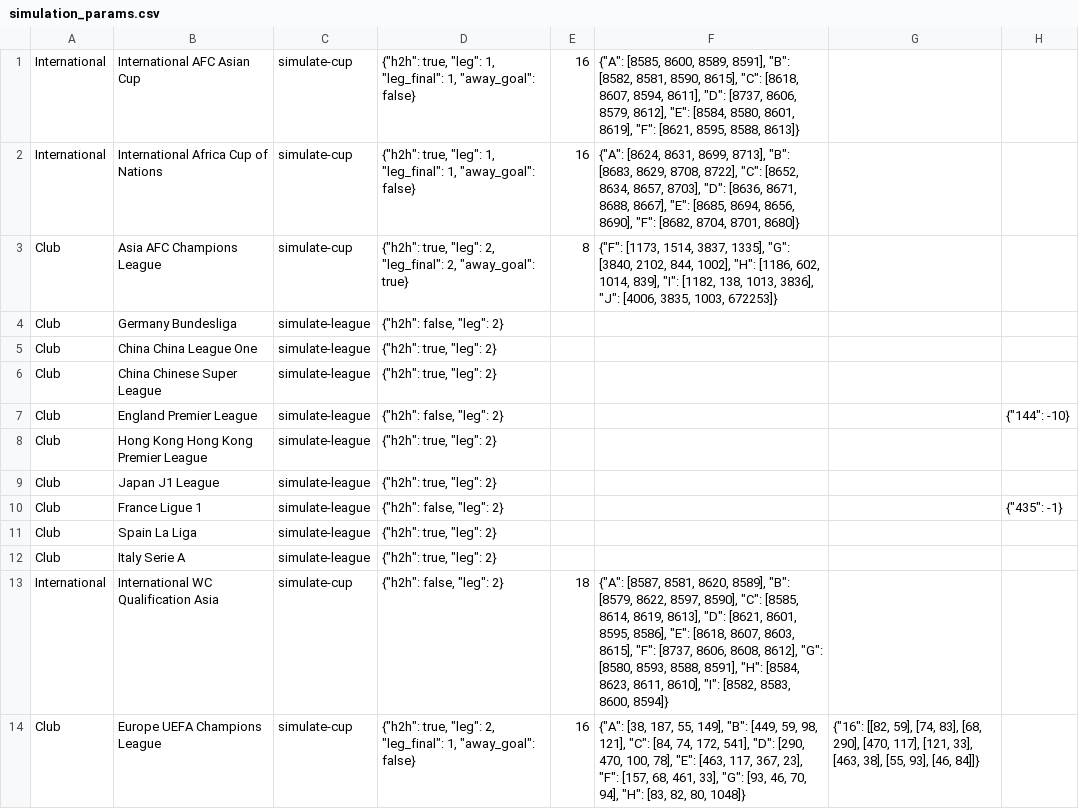
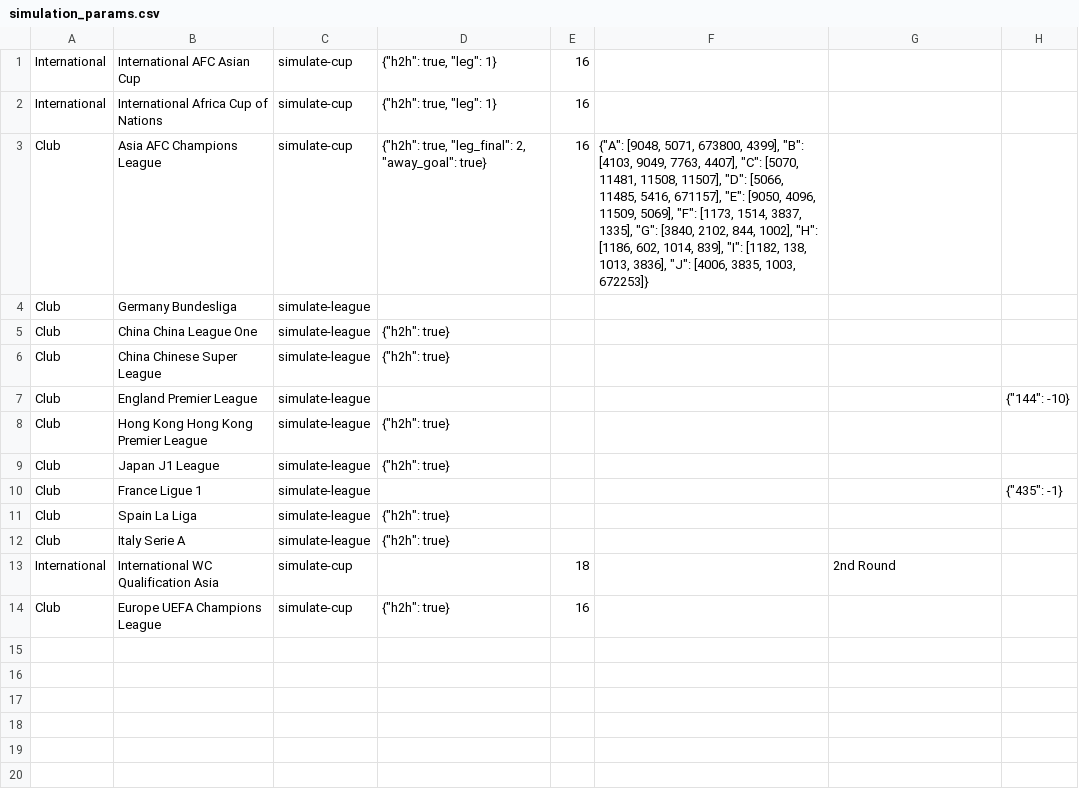
Before and after one commit to tanjt107/football-prediction, a CSV file: assets/simulation_params.csv, drawn as a sheet.

```diff
--- a/assets/simulation_params.csv
+++ b/assets/simulation_params.csv
@@ -1,14 +1,14 @@
-International,International AFC Asian Cup,simulate-cup,"{""h2h"": true, ""leg"": 1, ""leg_final"": 1, ""away_goal"": false}",16,"{""A"": [8585, 8600, 8589, 8591], ""B"": [8582, 8581, 8590, 8615], ""C"": [8618, 8607, 8594, 8611], ""D"": [8737, 8606, 8579, 8612], ""E"": [8584, 8580, 8601, 8619], ""F"": [8621, 8595, 8588, 8613]}",,
-International,International Africa Cup of Nations,simulate-cup,"{""h2h"": true, ""leg"": 1, ""leg_final"": 1, ""away_goal"": false}",16,"{""A"": [8624, 8631, 8699, 8713], ""B"": [8683, 8629, 8708, 8722], ""C"": [8652, 8634, 8657, 8703], ""D"": [8636, 8671, 8688, 8667], ""E"": [8685, 8694, 8656, 8690], ""F"": [8682, 8704, 8701, 8680]}",,
-Club,Asia AFC Champions League,simulate-cup,"{""h2h"": true, ""leg"": 2, ""leg_final"": 2, ""away_goal"": true}",8,"{""F"": [1173, 1514, 3837, 1335], ""G"": [3840, 2102, 844, 1002], ""H"": [1186, 602, 1014, 839], ""I"": [1182, 138, 1013, 3836], ""J"": [4006, 3835, 1003, 672253]}",,
-Club,Germany Bundesliga,simulate-league,"{""h2h"": false, ""leg"": 2}",,,,
-Club,China China League One,simulate-league,"{""h2h"": true, ""leg"": 2}",,,,
-Club,China Chinese Super League,simulate-league,"{""h2h"": true, ""leg"": 2}",,,,
-Club,England Premier League,simulate-league,"{""h2h"": false, ""leg"": 2}",,,,"{""144"": -10}"
-Club,Hong Kong Hong Kong Premier League,simulate-league,"{""h2h"": true, ""leg"": 2}",,,,
-Club,Japan J1 League,simulate-league,"{""h2h"": true, ""leg"": 2}",,,,
-Club,France Ligue 1,simulate-league,"{""h2h"": false, ""leg"": 2}",,,,"{""435"": -1}"
-Club,Spain La Liga,simulate-league,"{""h2h"": true, ""leg"": 2}",,,,
-Club,Italy Serie A,simulate-league,"{""h2h"": true, ""leg"": 2}",,,,
-International,International WC Qualification Asia,simulate-cup,"{""h2h"": false, ""leg"": 2}",18,"{""A"": [8587, 8581, 8620, 8589], ""B"": [8579, 8622, 8597, 8590], ""C"": [8585, 8614, 8619, 8613], ""D"": [8621, 8601, 8595, 8586], ""E"": [8618, 8607, 8603, 8615], ""F"": [8737, 8606, 8608, 8612], ""G"": [8580, 8593, 8588, 8591], ""H"": [8584, 8623, 8611, 8610], ""I"": [8582, 8583, 8600, 8594]}",,
-Club,Europe UEFA Champions League,simulate-cup,"{""h2h"": true, ""leg"": 2, ""leg_final"": 1, ""away_goal"": false}",16,"{""A"": [38, 187, 55, 149], ""B"": [449, 59, 98, 121], ""C"": [84, 74, 172, 541], ""D"": [290, 470, 100, 78], ""E"": [463, 117, 367, 23], ""F"": [157, 68, 461, 33], ""G"": [93, 46, 70, 94], ""H"": [83, 82, 80, 1048]}","{""16"": [[82, 59], [74, 83], [68, 290], [470, 117], [121, 33], [463, 38], [55, 93], [46, 84]]}",
+International,International AFC Asian Cup,simulate-cup,"{""h2h"": true, ""leg"": 1}",16,,,
+International,International Africa Cup of Nations,simulate-cup,"{""h2h"": true, ""leg"": 1}",16,,,
+Club,Asia AFC Champions League,simulate-cup,"{""h2h"": true, ""leg_final"": 2, ""away_goal"": true}",16,"{""A"": [9048, 5071, 673800, 4399], ""B"": [4103, 9049, 7763, 4407], ""C"": [5070, 11481, 11508, 11507], ""D"": [5066, 11485, 5416, 671157], ""E"": [9050, 4096, 11509, 5069], ""F"": [1173, 1514, 3837, 1335], ""G"": [3840, 2102, 844, 1002], ""H"": [1186, 602, 1014, 839], ""I"": [1182, 138, 1013, 3836], ""J"": [4006, 3835, 1003, 672253]}",,
+Club,Germany Bundesliga,simulate-league,,,,,
+Club,China China League One,simulate-league,"{""h2h"": true}",,,,
+Club,China Chinese Super League,simulate-league,"{""h2h"": true}",,,,
+Club,England Premier League,simulate-league,,,,,"{""144"": -10}"
+Club,Hong Kong Hong Kong Premier League,simulate-league,"{""h2h"": true}",,,,
+Club,Japan J1 League,simulate-league,"{""h2h"": true}",,,,
+Club,France Ligue 1,simulate-league,,,,,"{""435"": -1}"
+Club,Spain La Liga,simulate-league,"{""h2h"": true}",,,,
+Club,Italy Serie A,simulate-league,"{""h2h"": true}",,,,
+International,International WC Qualification Asia,simulate-cup,,18,,"2nd Round",
+Club,Europe UEFA Champions League,simulate-cup,"{""h2h"": true}",16,,,
```
Also changed, not shown: 26 other files.
